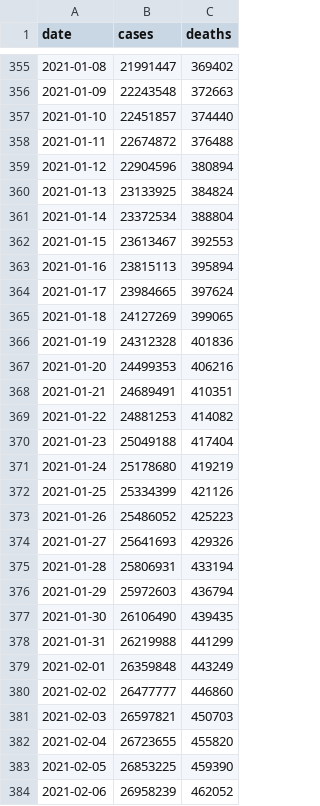
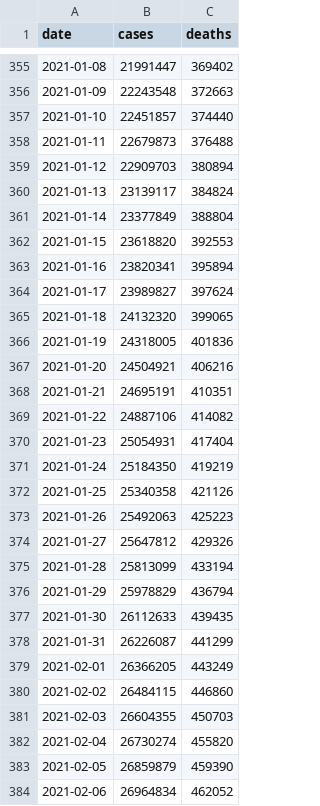
Before and after one commit to BarbaricEric/COVID-19-Tracker, a CSV file: nytimes_covid_19_data/nytimes_us_total.csv, drawn as a sheet; only a part is shown, gaps mark what is left out; the diff covers the shown part only.

Commit message:
Update nytimes_us_total.csv

```diff
--- a/nytimes_covid_19_data/nytimes_us_total.csv
+++ b/nytimes_covid_19_data/nytimes_us_total.csv
@@ -357,28 +357,28 @@ date,cases,deaths
 2021-01-10,22451857,374440
-2021-01-11,22674872,376488
-2021-01-12,22904596,380894
-2021-01-13,23133925,384824
-2021-01-14,23372534,388804
-2021-01-15,23613467,392553
-2021-01-16,23815113,395894
-2021-01-17,23984665,397624
-2021-01-18,24127269,399065
-2021-01-19,24312328,401836
-2021-01-20,24499353,406216
-2021-01-21,24689491,410351
-2021-01-22,24881253,414082
-2021-01-23,25049188,417404
-2021-01-24,25178680,419219
-2021-01-25,25334399,421126
-2021-01-26,25486052,425223
-2021-01-27,25641693,429326
-2021-01-28,25806931,433194
-2021-01-29,25972603,436794
-2021-01-30,26106490,439435
-2021-01-31,26219988,441299
-2021-02-01,26359848,443249
-2021-02-02,26477777,446860
-2021-02-03,26597821,450703
-2021-02-04,26723655,455820
-2021-02-05,26853225,459390
-2021-02-06,26958239,462052
+2021-01-11,22679873,376488
+2021-01-12,22909703,380894
+2021-01-13,23139117,384824
+2021-01-14,23377849,388804
+2021-01-15,23618820,392553
+2021-01-16,23820341,395894
+2021-01-17,23989827,397624
+2021-01-18,24132320,399065
+2021-01-19,24318005,401836
+2021-01-20,24504921,406216
+2021-01-21,24695191,410351
+2021-01-22,24887106,414082
+2021-01-23,25054931,417404
+2021-01-24,25184350,419219
+2021-01-25,25340358,421126
+2021-01-26,25492063,425223
+2021-01-27,25647812,429326
+2021-01-28,25813099,433194
+2021-01-29,25978829,436794
+2021-01-30,26112633,439435
+2021-01-31,26226087,441299
+2021-02-01,26366205,443249
+2021-02-02,26484115,446860
+2021-02-03,26604355,450703
+2021-02-04,26730274,455820
+2021-02-05,26859879,459390
+2021-02-06,26964834,462052
```
Also changed, not shown: 3 added rows and 75 edited cells elsewhere in this file.
